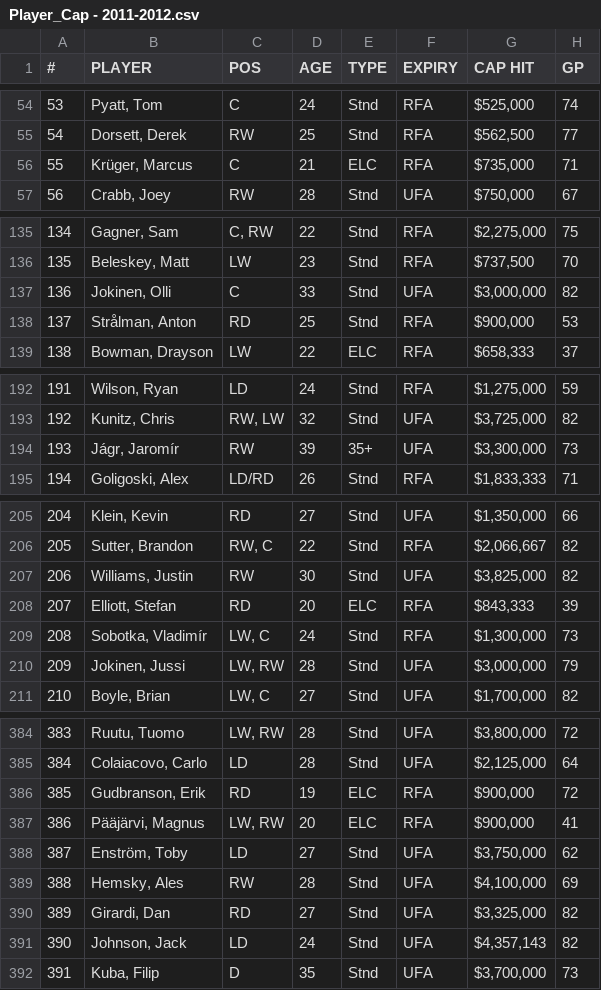
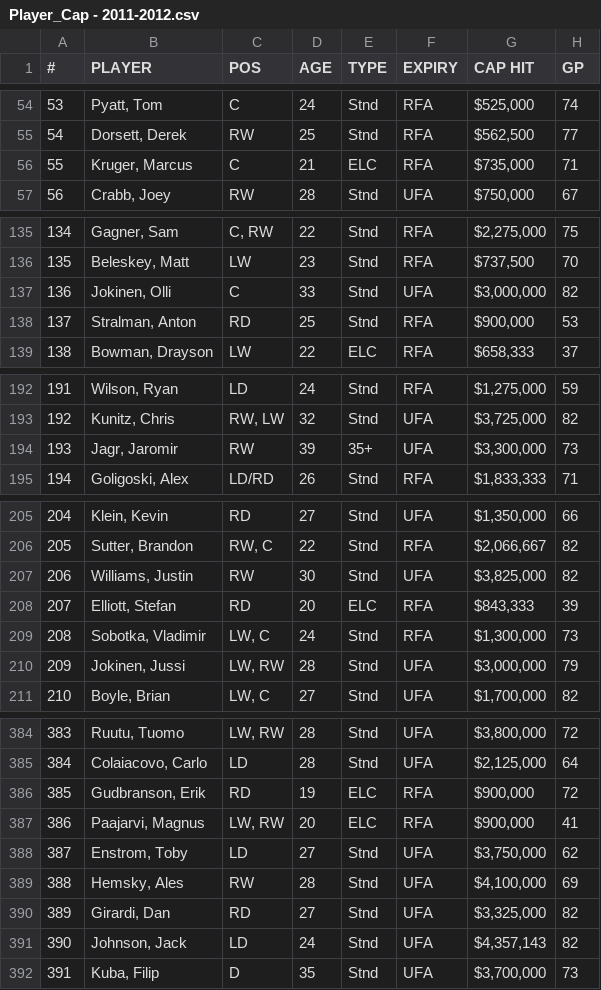
Before and after one commit to HockeyStatSupplier/StatsSupply, a CSV file: Player_Cap - 2011-2012.csv, drawn as a sheet; only a part is shown, gaps mark what is left out; the diff covers the shown part only; the diff names each change by its address in the sheet, - before the commit and + after, or states it on an @@ line.

Commit message:
Update Player_Cap - 2011-2012.csv

```diff
--- a/Player_Cap - 2011-2012.csv
+++ b/Player_Cap - 2011-2012.csv
-B56 (PLAYER): Krüger, Marcus
+B56 (PLAYER): Kruger, Marcus
-B138 (PLAYER): Strålman, Anton
+B138 (PLAYER): Stralman, Anton
-B194 (PLAYER): Jágr, Jaromír
+B194 (PLAYER): Jagr, Jaromir
-B209 (PLAYER): Sobotka, Vladimír
+B209 (PLAYER): Sobotka, Vladimir
-B387 (PLAYER): Pääjärvi, Magnus
+B387 (PLAYER): Paajarvi, Magnus
-B388 (PLAYER): Enström, Toby
+B388 (PLAYER): Enstrom, Toby
```
Also changed, not shown: 5 edited cells elsewhere in this file.
